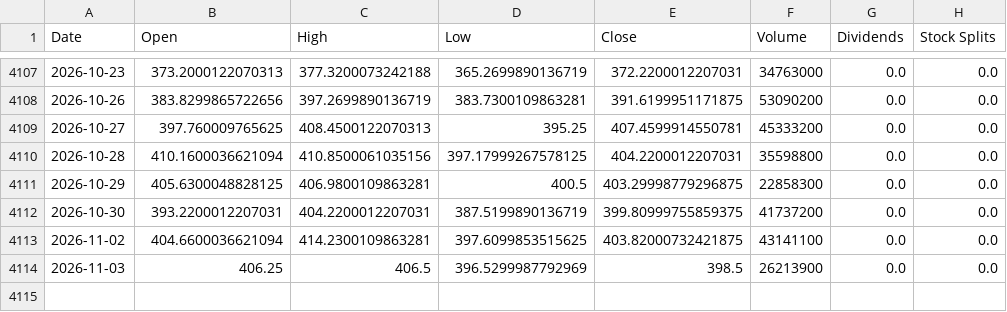
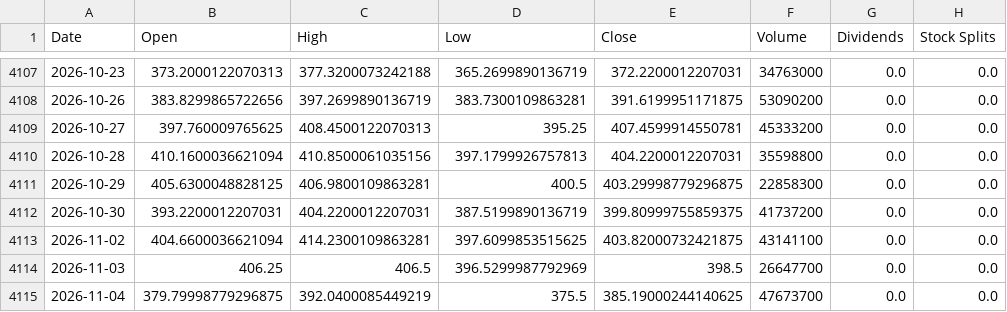
Before and after one commit to jamesf623/strategy_daily, a CSV file: stock_data/TSLA.csv, drawn as a sheet; only a part is shown, gaps mark what is left out.

```diff
--- a/stock_data/TSLA.csv
+++ b/stock_data/TSLA.csv
@@ -4109,3 +4109,3 @@ Date,Open,High,Low,Close,Volume,Dividends,Stock Splits
 2026-10-27,397.760009765625,408.4500122070313,395.25,407.4599914550781,45333200,0.0,0.0
-2026-10-28,410.1600036621094,410.8500061035156,397.17999267578125,404.2200012207031,35598800,0.0,0.0
+2026-10-28,410.1600036621094,410.8500061035156,397.1799926757813,404.2200012207031,35598800,0.0,0.0
 2026-10-29,405.6300048828125,406.9800109863281,400.5,403.29998779296875,22858300,0.0,0.0
@@ -4113,2 +4113,3 @@ Date,Open,High,Low,Close,Volume,Dividends,Stock Splits
 2026-11-02,404.6600036621094,414.2300109863281,397.6099853515625,403.82000732421875,43141100,0.0,0.0
-2026-11-03,406.25,406.5,396.5299987792969,398.5,26213900,0.0,0.0
+2026-11-03,406.25,406.5,396.5299987792969,398.5,26647700,0.0,0.0
+2026-11-04,379.79998779296875,392.0400085449219,375.5,385.19000244140625,47673700,0.0,0.0
```
Also changed, not shown: stock_data/AZO.csv, stock_data/ORLY.csv.
